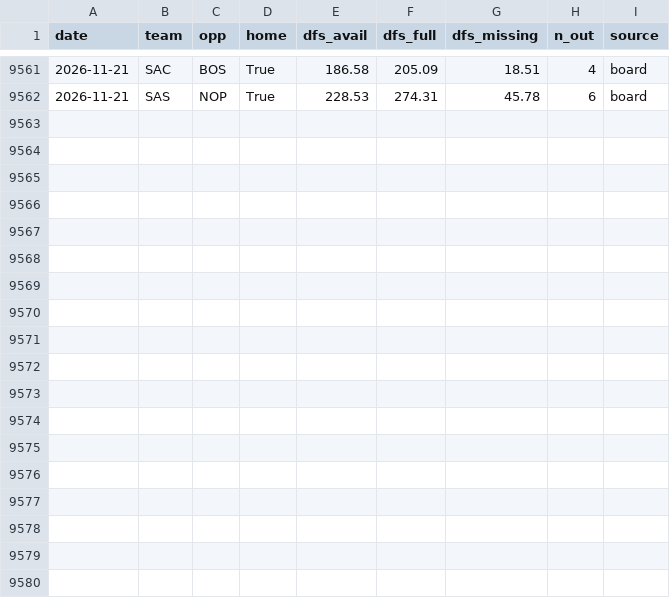
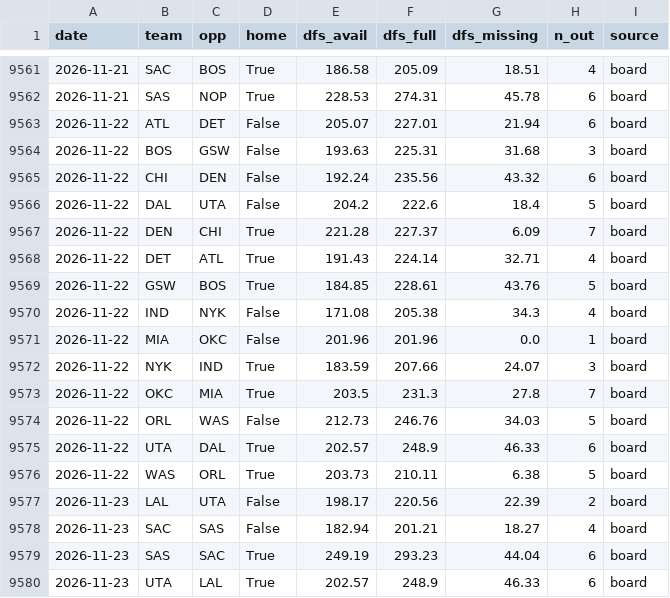
Before and after one commit to willyjo423/DFS-ALLSPORTS, a CSV file: data/nba_team_proj.csv, drawn as a sheet; only a part is shown, gaps mark what is left out; the diff names each change by its address in the sheet, - before the commit and + after, or states it on an @@ line.

```diff
--- a/data/nba_team_proj.csv
+++ b/data/nba_team_proj.csv
+row 9563: 2026-11-22 | ATL | DET | False | 205.07 | 227.01 | 21.94 | 6 | board
+row 9564: 2026-11-22 | BOS | GSW | False | 193.63 | 225.31 | 31.68 | 3 | board
+row 9565: 2026-11-22 | CHI | DEN | False | 192.24 | 235.56 | 43.32 | 6 | board
+row 9566: 2026-11-22 | DAL | UTA | False | 204.2 | 222.6 | 18.4 | 5 | board
+row 9567: 2026-11-22 | DEN | CHI | True | 221.28 | 227.37 | 6.09 | 7 | board
+row 9568: 2026-11-22 | DET | ATL | True | 191.43 | 224.14 | 32.71 | 4 | board
+row 9569: 2026-11-22 | GSW | BOS | True | 184.85 | 228.61 | 43.76 | 5 | board
+row 9570: 2026-11-22 | IND | NYK | False | 171.08 | 205.38 | 34.3 | 4 | board
+row 9571: 2026-11-22 | MIA | OKC | False | 201.96 | 201.96 | 0.0 | 1 | board
+row 9572: 2026-11-22 | NYK | IND | True | 183.59 | 207.66 | 24.07 | 3 | board
+row 9573: 2026-11-22 | OKC | MIA | True | 203.5 | 231.3 | 27.8 | 7 | board
+row 9574: 2026-11-22 | ORL | WAS | False | 212.73 | 246.76 | 34.03 | 5 | board
+row 9575: 2026-11-22 | UTA | DAL | True | 202.57 | 248.9 | 46.33 | 6 | board
+row 9576: 2026-11-22 | WAS | ORL | True | 203.73 | 210.11 | 6.38 | 5 | board
+row 9577: 2026-11-23 | LAL | UTA | False | 198.17 | 220.56 | 22.39 | 2 | board
+row 9578: 2026-11-23 | SAC | SAS | False | 182.94 | 201.21 | 18.27 | 4 | board
+row 9579: 2026-11-23 | SAS | SAC | True | 249.19 | 293.23 | 44.04 | 6 | board
+row 9580: 2026-11-23 | UTA | LAL | True | 202.57 | 248.9 | 46.33 | 6 | board
```
Also changed, not shown: data/nhl_team_proj.csv, 5 other files.
